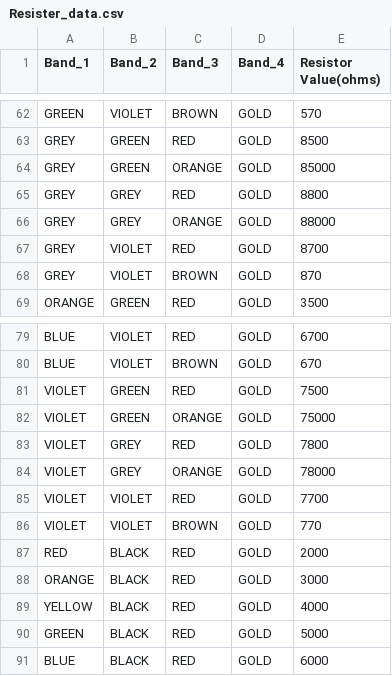
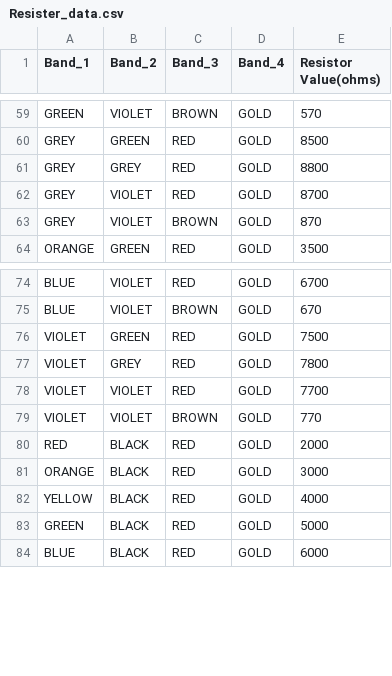
Before and after one commit to ezekumar/Deeplearning, a CSV file: Resister_data.csv, drawn as a sheet; only a part is shown, gaps mark what is left out; the diff covers the shown part only; the diff names each change by its address in the sheet, - before the commit and + after, or states it on an @@ line.

```diff
--- a/Resister_data.csv
+++ b/Resister_data.csv
-row 64: GREY | GREEN | ORANGE | GOLD | 85000
-row 66: GREY | GREY | ORANGE | GOLD | 88000
-row 82: VIOLET | GREEN | ORANGE | GOLD | 75000
-row 84: VIOLET | GREY | ORANGE | GOLD | 78000
```
Also changed, not shown: 19 removed rows elsewhere in this file.
